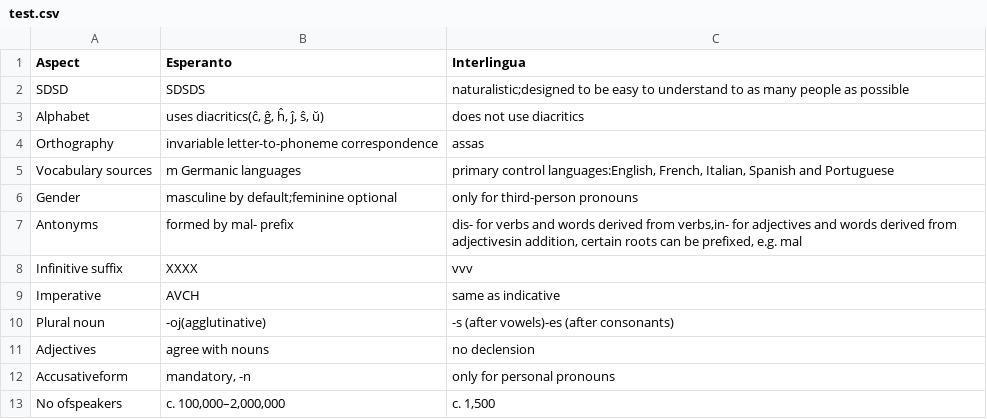
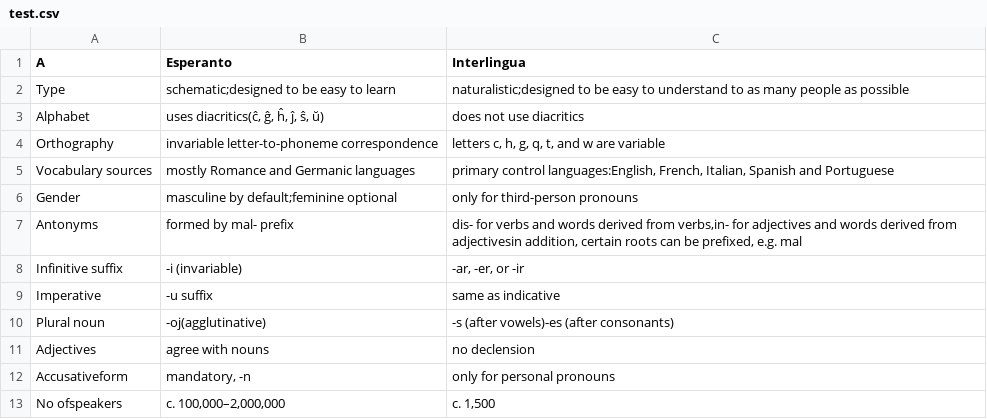
Before and after one commit to alecler/Ground-truth-tool, a CSV file: test.csv, drawn as a sheet.

```diff
--- a/test.csv
+++ b/test.csv
@@ -1,10 +1,10 @@
-"Aspect","Esperanto","Interlingua"
-"SDSD","SDSDS","naturalistic;designed to be easy to understand to as many people as possible"
+"A","Esperanto","Interlingua"
+"Type","schematic;designed to be easy to learn","naturalistic;designed to be easy to understand to as many people as possible"
 "Alphabet","uses diacritics(ĉ, ĝ, ĥ, ĵ, ŝ, ŭ)","does not use diacritics"
-"Orthography","invariable letter-to-phoneme correspondence","assas"
-"Vocabulary sources","m Germanic languages","primary control languages:English, French, Italian, Spanish and Portuguese"
+"Orthography","invariable letter-to-phoneme correspondence","letters c, h, g, q, t, and w are variable"
+"Vocabulary sources","mostly Romance and Germanic languages","primary control languages:English, French, Italian, Spanish and Portuguese"
 "Gender","masculine by default;feminine optional","only for third-person pronouns"
 "Antonyms","formed by mal- prefix","dis- for verbs and words derived from verbs,in- for adjectives and words derived from adjectivesin addition, certain roots can be prefixed, e.g. mal"
-"Infinitive suffix","XXXX","vvv"
-"Imperative","AVCH","same as indicative"
+"Infinitive suffix","-i (invariable)","-ar, -er, or -ir"
+"Imperative","-u suffix","same as indicative"
 "Plural noun","-oj(agglutinative)","-s (after vowels)-es (after consonants)"
```
Also changed, not shown: 6 other files.
